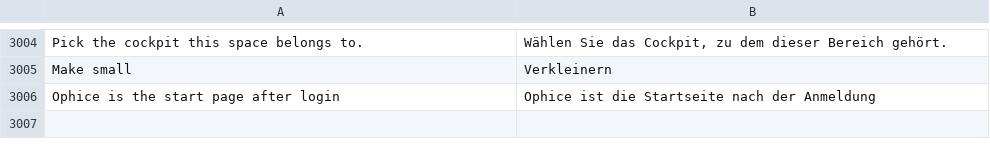
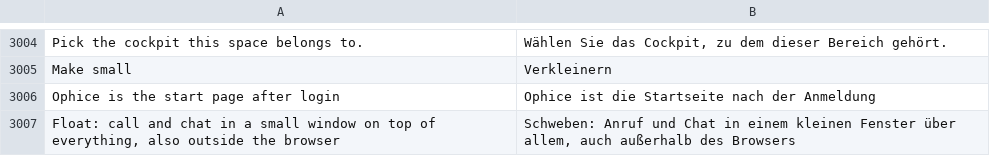
Before and after one commit to phamos-eu/phamos, a CSV file: phamos/translations/de.csv, drawn as a sheet; only a part is shown, gaps mark what is left out; the diff names each change by its address in the sheet, - before the commit and + after, or states it on an @@ line.

```diff
--- a/phamos/translations/de.csv
+++ b/phamos/translations/de.csv
+row 3007: Float: call and chat in a small window on top of everything, also outside the browser | Schweben: Anruf und Chat in einem kleinen Fenster über allem, auch außerhalb des Browsers
```
Also changed, not shown: 1 other file.
